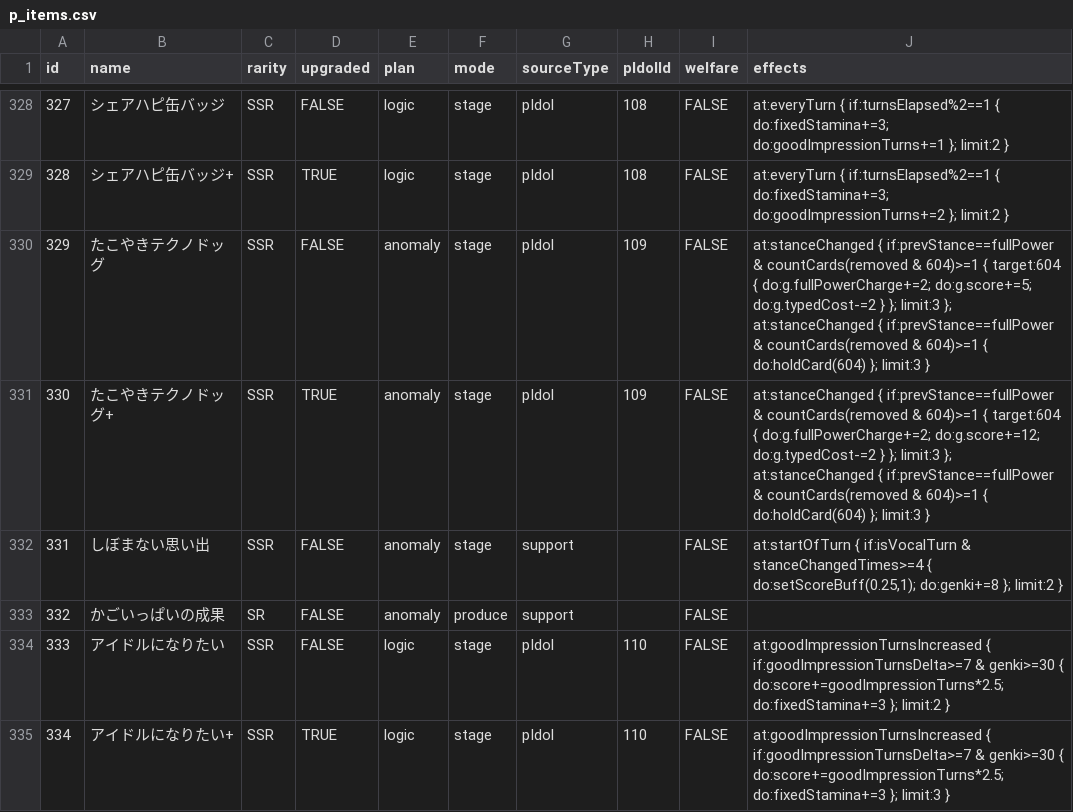
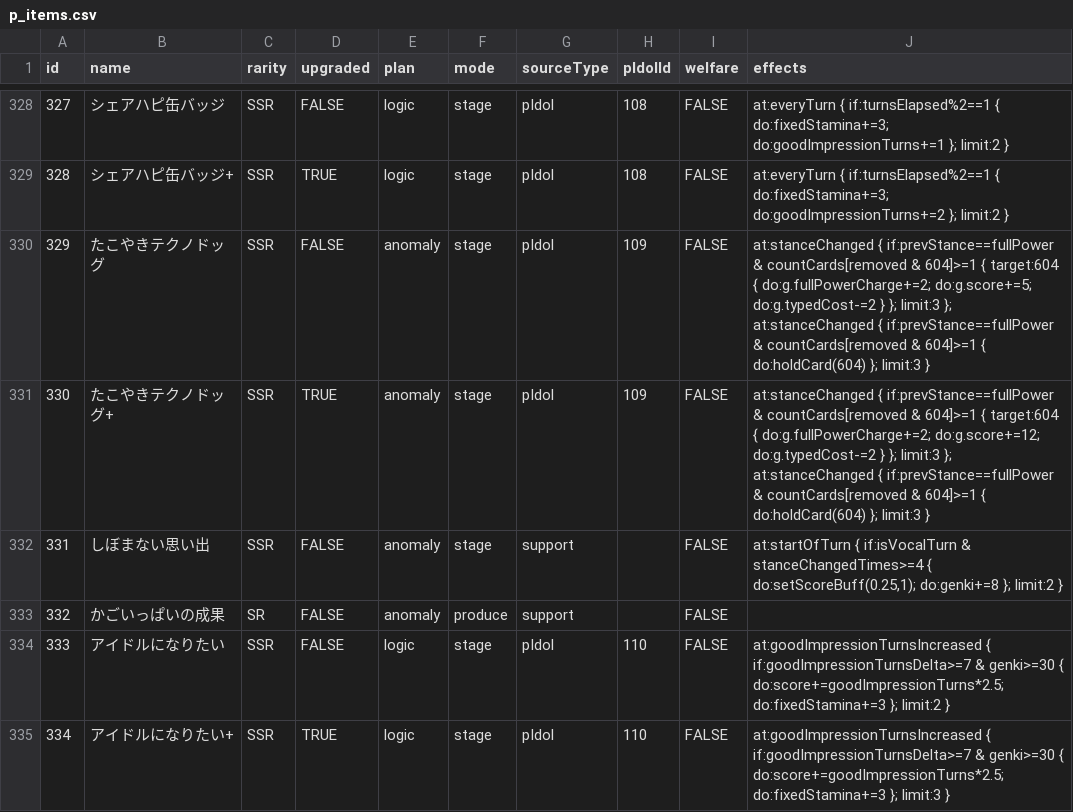
Before and after one commit to surisuririsu/gakumas-tools, a CSV file: packages/gakumas-data/csv/p_items.csv, drawn as a sheet; only a part is shown, gaps mark what is left out; the diff covers the shown part only.

Commit message:
Change target expression syntax

```diff
--- a/packages/gakumas-data/csv/p_items.csv
+++ b/packages/gakumas-data/csv/p_items.csv
@@ -329,4 +329,4 @@ id,name,rarity,upgraded,plan,mode,sourceType,pIdolId,welfare,effects
 328,シェアハピ缶バッジ+,SSR,TRUE,logic,stage,pIdol,108,FALSE,at:everyTurn { if:turnsElapsed%2==1 { do:fixedStamina+=3; do:goodImpressionTurns+=2 }; limit:2 }
-329,たこやきテクノドッグ,SSR,FALSE,anomaly,stage,pIdol,109,FALSE,at:stanceChanged { if:prevStance==fullPower & countCards(removed & 604)>=1 { target:604 { do:g.fullPowerCharge+=2; do:g.score+=5; do:g.typedCost-=2 } }; limit:3 }; at:stanceChanged { if:prevStance==fullPower & countCards(removed & 604)>=1 { do:holdCard(604) }; limit:3 }
-330,たこやきテクノドッグ+,SSR,TRUE,anomaly,stage,pIdol,109,FALSE,at:stanceChanged { if:prevStance==fullPower & countCards(removed & 604)>=1 { target:604 { do:g.fullPowerCharge+=2; do:g.score+=12; do:g.typedCost-=2 } }; limit:3 }; at:stanceChanged { if:prevStance==fullPower & countCards(removed & 604)>=1 { do:holdCard(604) }; limit:3 }
+329,たこやきテクノドッグ,SSR,FALSE,anomaly,stage,pIdol,109,FALSE,at:stanceChanged { if:prevStance==fullPower & countCards[removed & 604]>=1 { target:604 { do:g.fullPowerCharge+=2; do:g.score+=5; do:g.typedCost-=2 } }; limit:3 }; at:stanceChanged { if:prevStance==fullPower & countCards[removed & 604]>=1 { do:holdCard(604) }; limit:3 }
+330,たこやきテクノドッグ+,SSR,TRUE,anomaly,stage,pIdol,109,FALSE,at:stanceChanged { if:prevStance==fullPower & countCards[removed & 604]>=1 { target:604 { do:g.fullPowerCharge+=2; do:g.score+=12; do:g.typedCost-=2 } }; limit:3 }; at:stanceChanged { if:prevStance==fullPower & countCards[removed & 604]>=1 { do:holdCard(604) }; limit:3 }
 331,しぼまない思い出,SSR,FALSE,anomaly,stage,support,,FALSE,"at:startOfTurn { if:isVocalTurn & stanceChangedTimes>=4 { do:setScoreBuff(0.25,1); do:genki+=8 }; limit:2 }"
```
Also changed, not shown: 13 edited cells elsewhere in this file, packages/gakumas-data/csv/customizations.csv, packages/gakumas-data/csv/p_drinks.csv, 11 other files.
